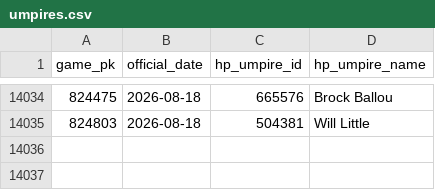
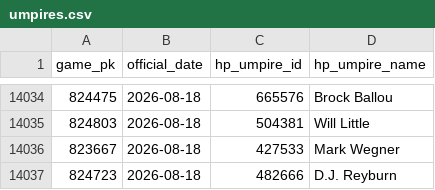
Before and after one commit to joshuakingsland/claude-diamond, a CSV file: data/umpires.csv, drawn as a sheet; only a part is shown, gaps mark what is left out; the diff names each change by its address in the sheet, - before the commit and + after, or states it on an @@ line.

```diff
--- a/data/umpires.csv
+++ b/data/umpires.csv
+row 14036: 823667 | 2026-08-18 | 427533 | Mark Wegner
+row 14037: 824723 | 2026-08-18 | 482666 | D.J. Reyburn
```
Also changed, not shown: data/credit_log.csv, data/lines_upcoming.csv, 8 other files.
